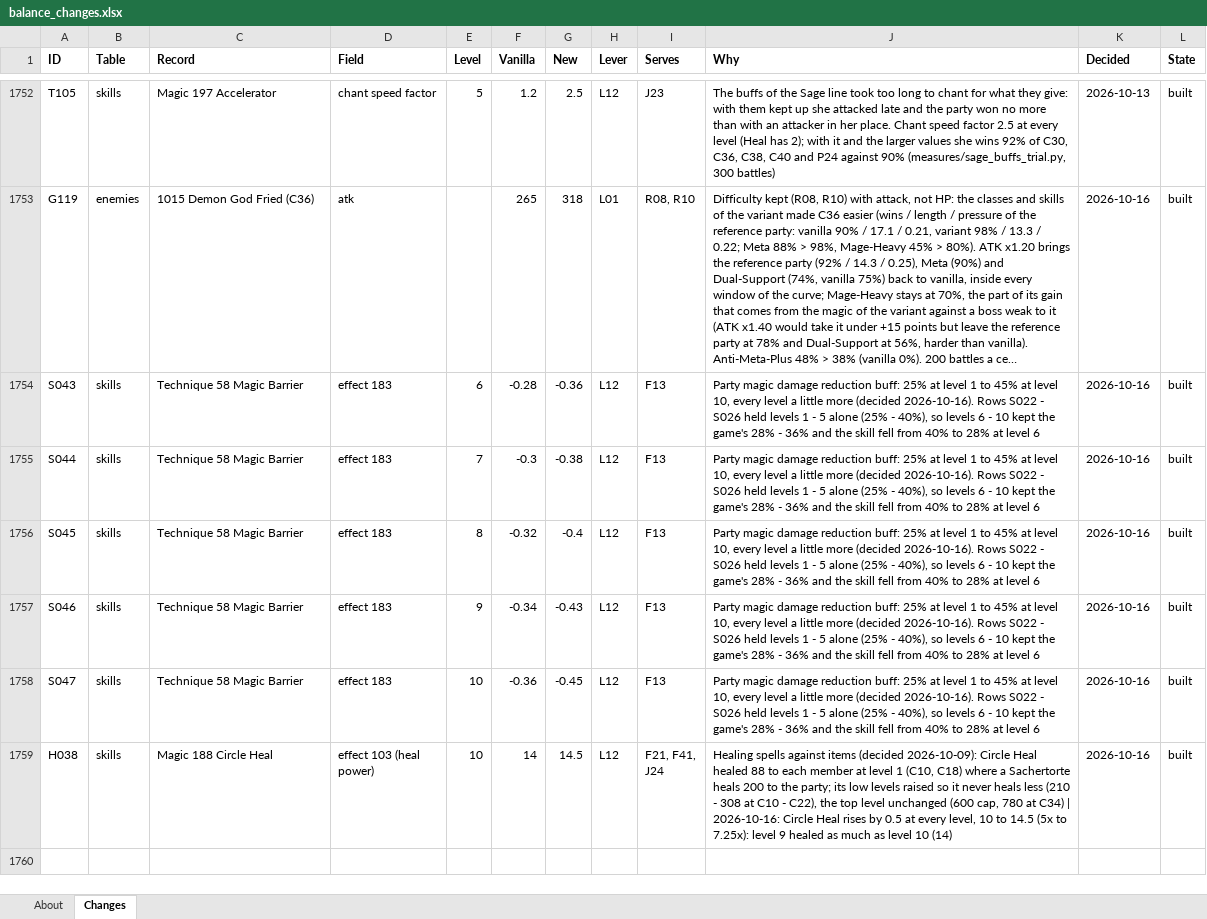
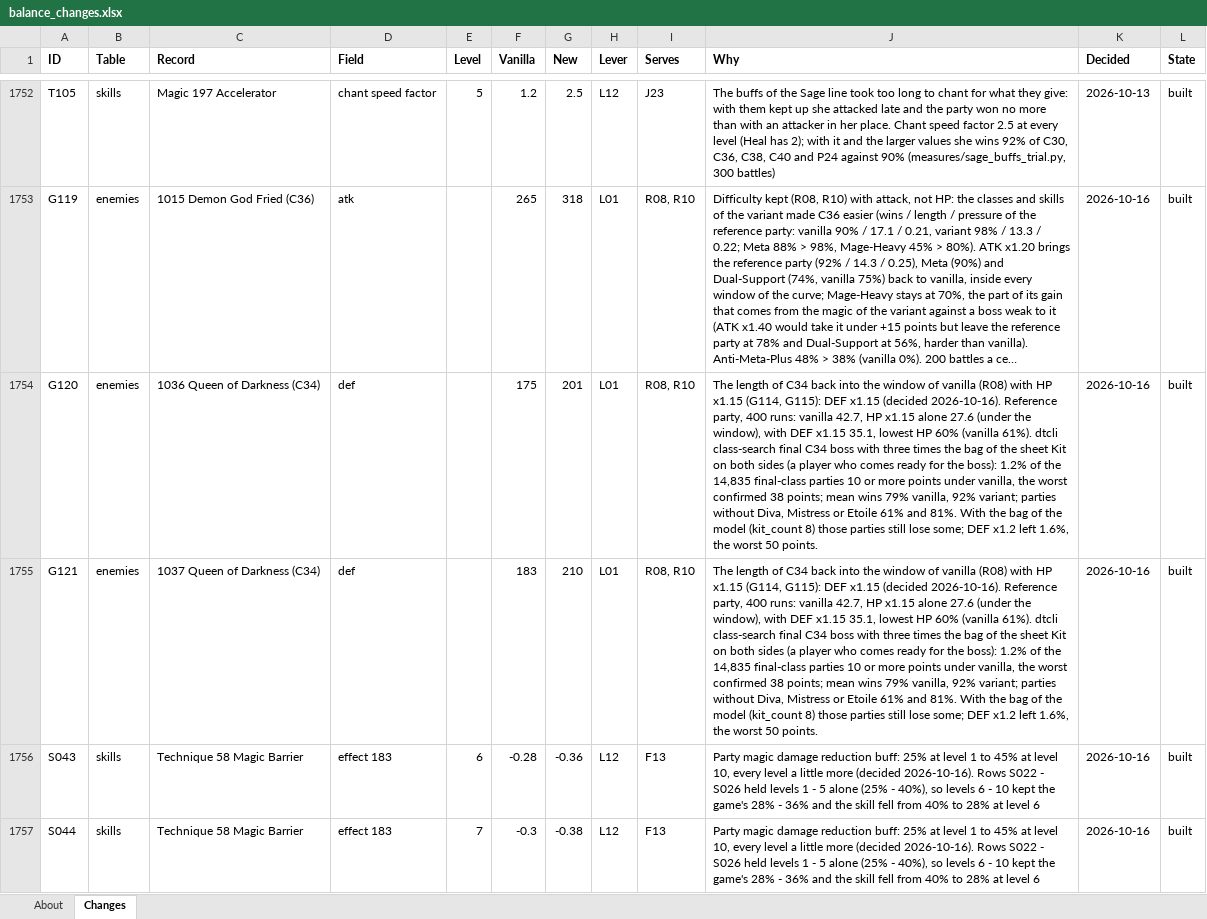
Before and after one commit to Asaad-E/DungeonTravelers_2_2_qol_balance_mod, an Excel workbook: data_tables/balance_changes.xlsx, sheet Changes, drawn as a sheet; only a part is shown, gaps mark what is left out; the shorter side is filled out with more unchanged rows; long unchanged cells end in …; values as stored, in another font and other column widths than the file's, no borders; the diff names each change by its address in the sheet, - before the commit and + after, or states it on an @@ line.

Commit message:
balance: C34 Queen DEF x1.15 (G120, G121); back in the curve window
With HP x1.15 the fight fell under the length window (27.6 against 42.7). DEF x1.15 gives 35.1, lowest HP 60% (vanilla 61%). class-search over every final-class party with three times the bag on both sides: 1.2% of them 10 points or more under vanilla, the worst 38. Curve 33 of 44 within. class-search takes kit=N in its last argument (the bag of both sides).

```diff
--- a/data_tables/balance_changes.xlsx (sheet Changes)
+++ b/data_tables/balance_changes.xlsx (sheet Changes)
+row 1754: G120 | enemies | 1036 Queen of Darkness (C34) | def |  | 175 | 201 | L01 | R08, R10 | The length of C34 back into the window of vanilla (R08) with HP x1.15 (G114, G115): DEF x1.15 (decided 2026-10-16). Reference party, 400 runs: vanilla 42.7, HP x1.15 alone 27.6 (under the window), with DEF x1.15 35.1, lowest HP 60% (vanilla 61%). dtcli class-search final C34 boss with three times the bag of the sheet Kit on both sides (a player who comes ready for the boss): 1.2% of the 14,835 final-class parties 10 or more points under vanilla, the worst confirmed 38 points; mean wins 79% vanilla, 92% variant; parties without Diva, Mistress or Etoile 61% and 81%. With the bag of the model (kit_count 8) those parties still lose some; DEF x1.2 left 1.6%, the worst 50 points. | 2026-10-16 | built
+row 1755: G121 | enemies | 1037 Queen of Darkness (C34) | def |  | 183 | 210 | L01 | R08, R10 | The length of C34 back into the window of vanilla (R08) with HP x1.15 (G114, G115): DEF x1.15 (decided 2026-10-16). Reference party, 400 runs: vanilla 42.7, HP x1.15 alone 27.6 (under the window), with DEF x1.15 35.1, lowest HP 60% (vanilla 61%). dtcli class-search final C34 boss with three times the bag of the sheet Kit on both sides (a player who comes ready for the boss): 1.2% of the 14,835 final-class parties 10 or more points under vanilla, the worst confirmed 38 points; mean wins 79% vanilla, 92% variant; parties without Diva, Mistress or Etoile 61% and 81%. With the bag of the model (kit_count 8) those parties still lose some; DEF x1.2 left 1.6%, the worst 50 points. | 2026-10-16 | built
```
Also changed, not shown: 20 other files.
